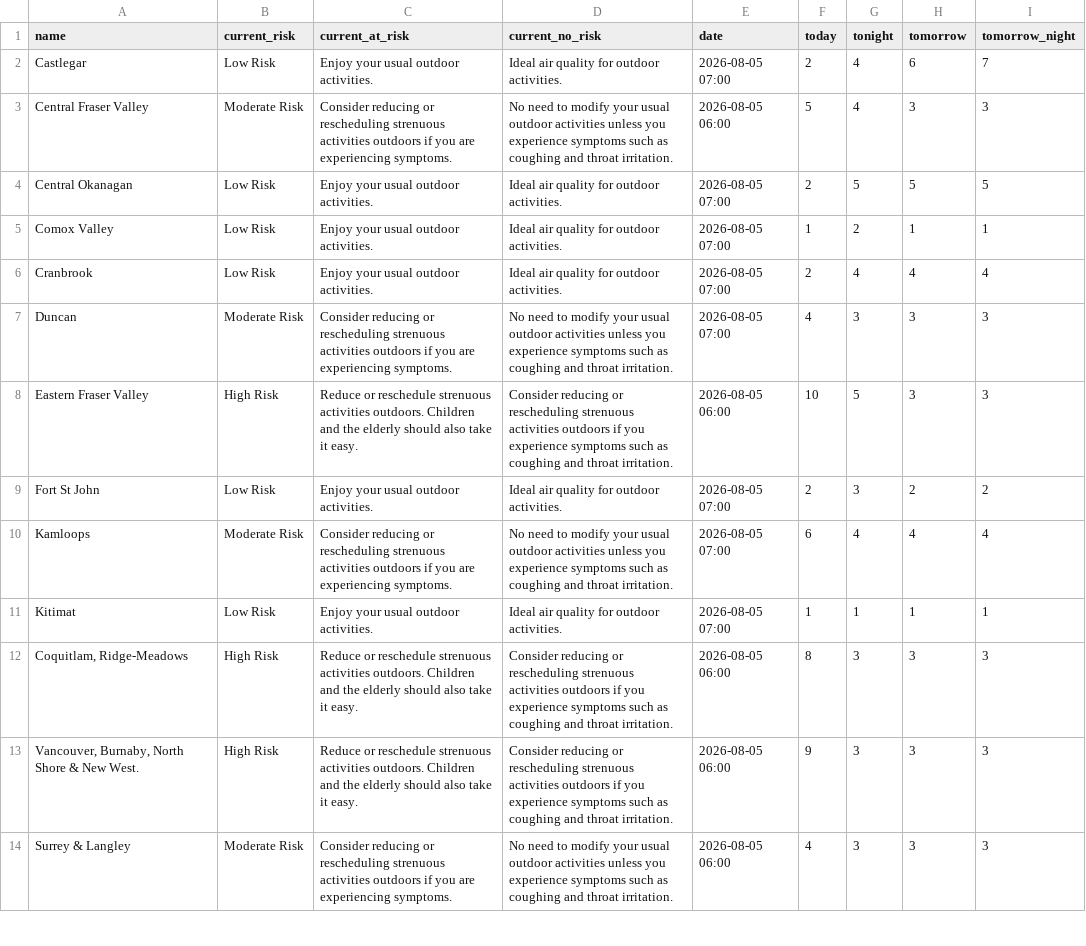
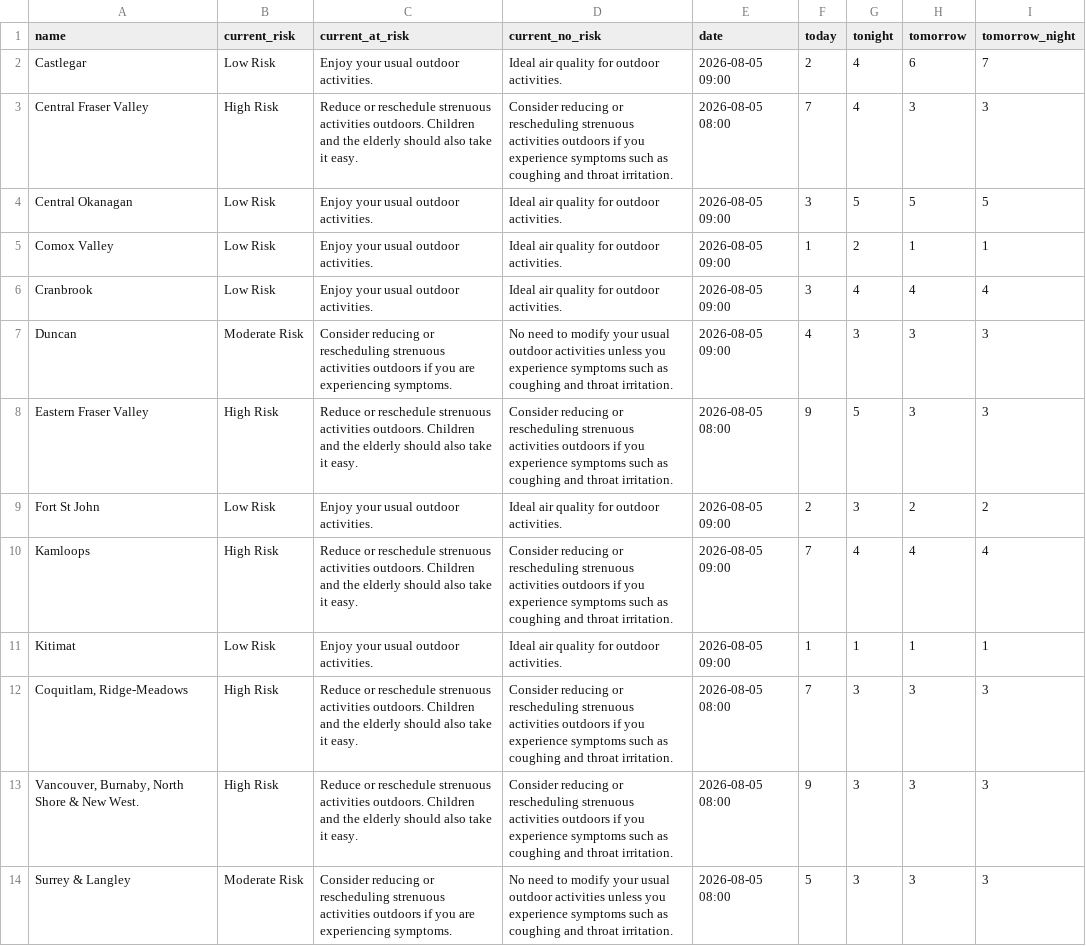
Before and after one commit to vs-postmedia/bc-wildfire-scraper, a CSV file: data/aqhi-data.csv, drawn as a sheet; only a part is shown; the diff covers the shown part only; the diff names each change by its address in the sheet, - before the commit and + after, or states it on an @@ line.

```diff
--- a/data/aqhi-data.csv
+++ b/data/aqhi-data.csv
-E2 (date): 2026-08-05 07:00
+E2 (date): 2026-08-05 09:00
-B3 (current_risk): Moderate Risk
+B3 (current_risk): High Risk
-C3 (current_at_risk): Consider reducing or rescheduling strenuous activities outdoors if you are experiencing symptoms.
+C3 (current_at_risk): Reduce or reschedule strenuous activities outdoors. Children and the elderly should also take it easy.
-D3 (current_no_risk): No need to modify your usual outdoor activities unless you experience…
+D3 (current_no_risk): Consider reducing or rescheduling strenuous activities outdoors if you experience…
-E3 (date): 2026-08-05 06:00
+E3 (date): 2026-08-05 08:00
-F3 (today): 5
+F3 (today): 7
-E4:E7 (date): 2026-08-05 07:00
+E4:E7 (date): 2026-08-05 09:00
-F4 (today): 2
+F4 (today): 3
-F6 (today): 2
+F6 (today): 3
-E8 (date): 2026-08-05 06:00
+E8 (date): 2026-08-05 08:00
-F8 (today): 10
+F8 (today): 9
-E9:E11 (date): 2026-08-05 07:00
+E9:E11 (date): 2026-08-05 09:00
-B10 (current_risk): Moderate Risk
+B10 (current_risk): High Risk
-C10 (current_at_risk): Consider reducing or rescheduling strenuous activities outdoors if you are experiencing symptoms.
+C10 (current_at_risk): Reduce or reschedule strenuous activities outdoors. Children and the elderly should also take it easy.
-D10 (current_no_risk): No need to modify your usual outdoor activities unless you experience…
+D10 (current_no_risk): Consider reducing or rescheduling strenuous activities outdoors if you experience…
-F10 (today): 6
+F10 (today): 7
-E12:E14 (date): 2026-08-05 06:00
+E12:E14 (date): 2026-08-05 08:00
-F12 (today): 8
+F12 (today): 7
-F14 (today): 4
+F14 (today): 5
```
Also changed, not shown: 29 edited cells elsewhere in this file, 3 other files.
